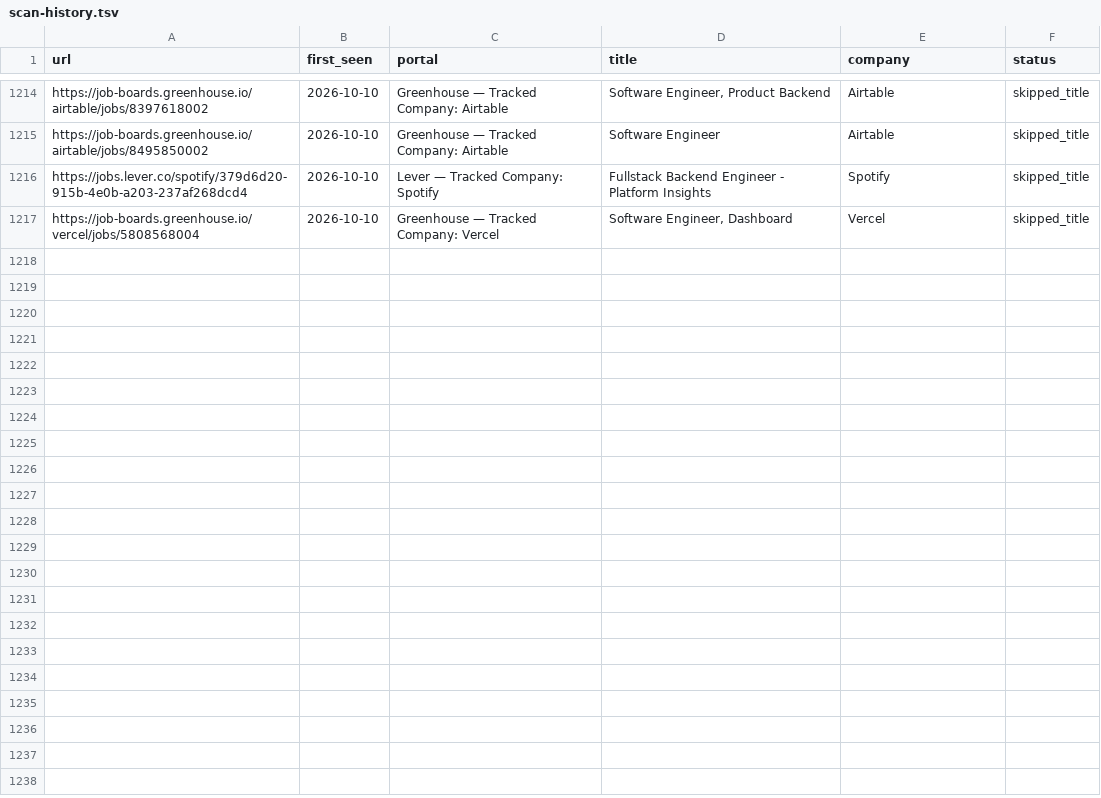
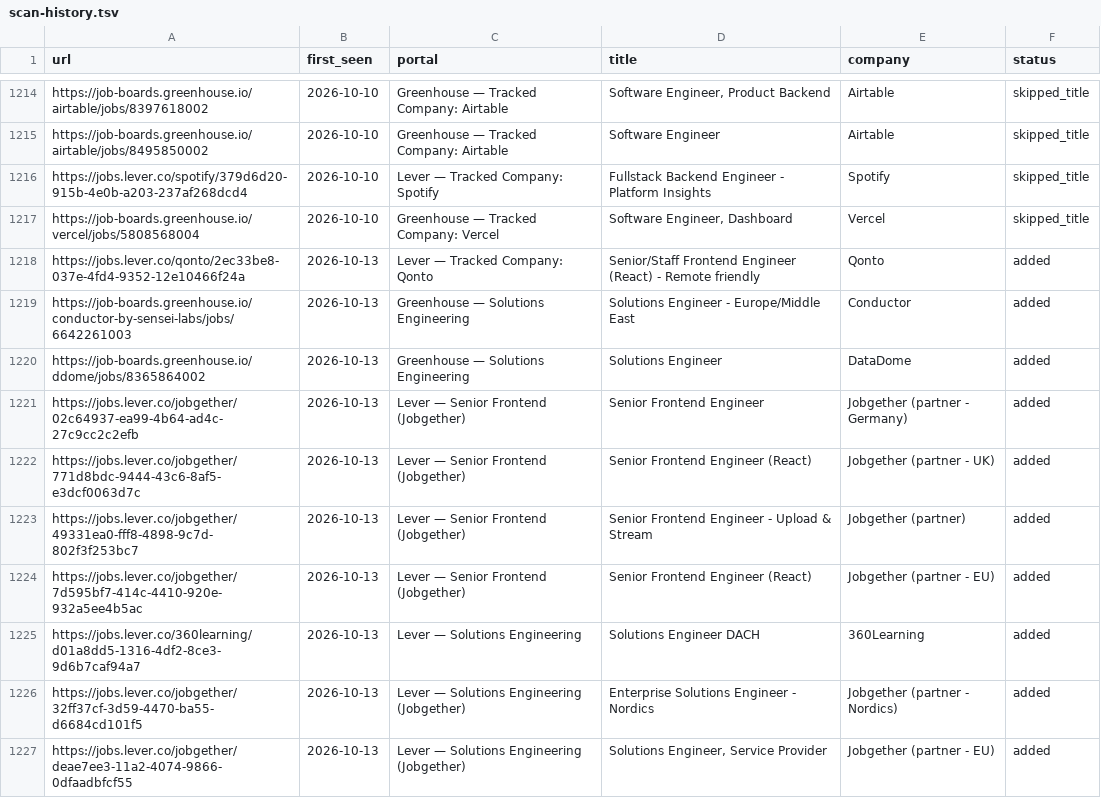
Before and after one commit to sapucaialuann/career-ops, a TSV file: data/scan-history.tsv, drawn as a sheet; only a part is shown, gaps mark what is left out; the diff covers the shown part only.

```diff
--- a/data/scan-history.tsv
+++ b/data/scan-history.tsv
@@ -1217 +1217,11 @@ https://jobs.lever.co/spotify/379d6d20-915b-4e0b-a203-237af268dcd4	2026-10-10	Le
 https://job-boards.greenhouse.io/vercel/jobs/5808568004	2026-10-10	Greenhouse — Tracked Company: Vercel	Software Engineer, Dashboard	Vercel	skipped_title
+https://jobs.lever.co/qonto/2ec33be8-037e-4fd4-9352-12e10466f24a	2026-10-13	Lever — Tracked Company: Qonto	Senior/Staff Frontend Engineer (React) - Remote friendly	Qonto	added
+https://job-boards.greenhouse.io/conductor-by-sensei-labs/jobs/6642261003	2026-10-13	Greenhouse — Solutions Engineering	Solutions Engineer - Europe/Middle East	Conductor	added
+https://job-boards.greenhouse.io/ddome/jobs/8365864002	2026-10-13	Greenhouse — Solutions Engineering	Solutions Engineer	DataDome	added
+https://jobs.lever.co/jobgether/02c64937-ea99-4b64-ad4c-27c9cc2c2efb	2026-10-13	Lever — Senior Frontend (Jobgether)	Senior Frontend Engineer	Jobgether (partner - Germany)	added
+https://jobs.lever.co/jobgether/771d8bdc-9444-43c6-8af5-e3dcf0063d7c	2026-10-13	Lever — Senior Frontend (Jobgether)	Senior Frontend Engineer (React)	Jobgether (partner - UK)	added
+https://jobs.lever.co/jobgether/49331ea0-fff8-4898-9c7d-802f3f253bc7	2026-10-13	Lever — Senior Frontend (Jobgether)	Senior Frontend Engineer - Upload & Stream	Jobgether (partner)	added
+https://jobs.lever.co/jobgether/7d595bf7-414c-4410-920e-932a5ee4b5ac	2026-10-13	Lever — Senior Frontend (Jobgether)	Senior Frontend Engineer (React)	Jobgether (partner - EU)	added
+https://jobs.lever.co/360learning/d01a8dd5-1316-4df2-8ce3-9d6b7caf94a7	2026-10-13	Lever — Solutions Engineering	Solutions Engineer DACH	360Learning	added
+https://jobs.lever.co/jobgether/32ff37cf-3d59-4470-ba55-d6684cd101f5	2026-10-13	Lever — Solutions Engineering (Jobgether)	Enterprise Solutions Engineer - Nordics	Jobgether (partner - Nordics)	added
+https://jobs.lever.co/jobgether/deae7ee3-11a2-4074-9866-0dfaadbfcf55	2026-10-13	Lever — Solutions Engineering (Jobgether)	Solutions Engineer, Service Provider	Jobgether (partner - EU)	added
```
Also changed, not shown: 22 added rows elsewhere in this file, 1 other file.
